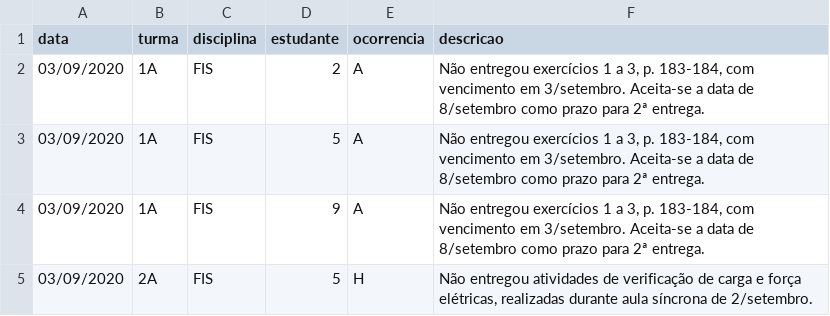
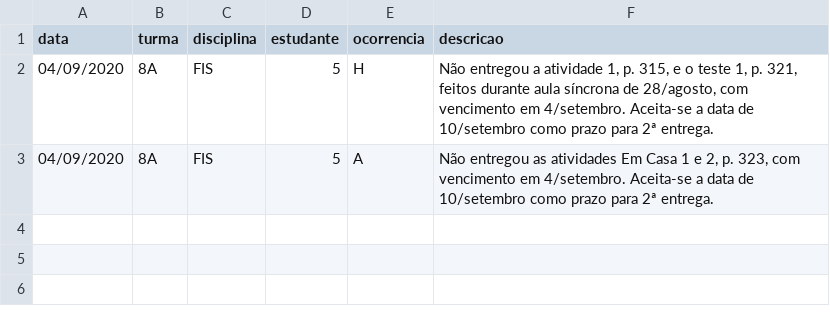
Before and after one commit to pbittencourt/scripts, a CSV file: notas_online/ocorrencias.csv, drawn as a sheet.

```diff
--- a/notas_online/ocorrencias.csv
+++ b/notas_online/ocorrencias.csv
@@ -1,5 +1,3 @@
 data,turma,disciplina,estudante,ocorrencia,descricao
-03/09/2020,1A,FIS,2,A,"Não entregou exercícios 1 a 3, p. 183-184, com vencimento em 3/setembro. Aceita-se a data de 8/setembro como prazo para 2ª entrega."
-03/09/2020,1A,FIS,5,A,"Não entregou exercícios 1 a 3, p. 183-184, com vencimento em 3/setembro. Aceita-se a data de 8/setembro como prazo para 2ª entrega."
-03/09/2020,1A,FIS,9,A,"Não entregou exercícios 1 a 3, p. 183-184, com vencimento em 3/setembro. Aceita-se a data de 8/setembro como prazo para 2ª entrega."
-03/09/2020,2A,FIS,5,H,"Não entregou atividades de verificação de carga e força elétricas, realizadas durante aula síncrona de 2/setembro."
+04/09/2020,8A,FIS,5,H,"Não entregou a atividade 1, p. 315, e o teste 1, p. 321, feitos durante aula síncrona de 28/agosto, com vencimento em 4/setembro. Aceita-se a data de 10/setembro como prazo para 2ª entrega."
+04/09/2020,8A,FIS,5,A,"Não entregou as atividades Em Casa 1 e 2, p. 323, com vencimento em 4/setembro. Aceita-se a data de 10/setembro como prazo para 2ª entrega."
```
Also changed, not shown: 2 other files.
